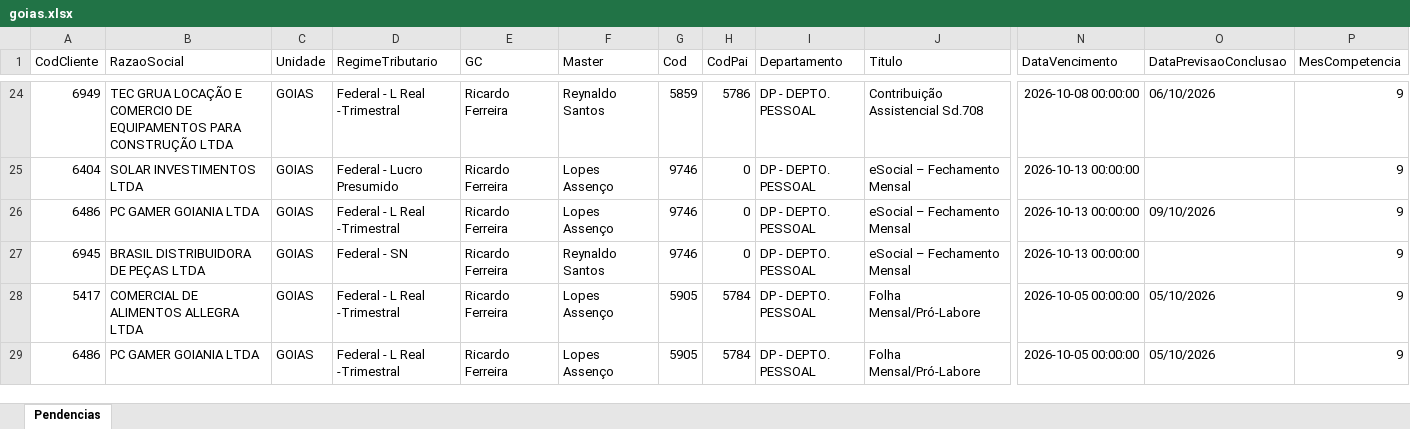
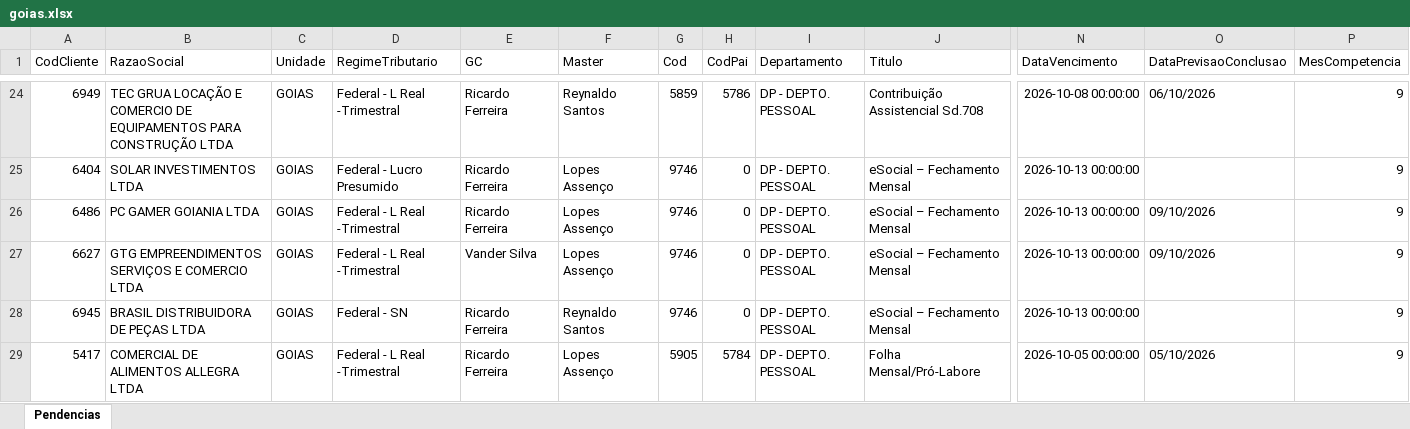
Before and after one commit to Controladoria-MG/Tarefas-baixadas, an Excel workbook: data/base/goias.xlsx, sheet Pendencias, drawn as a sheet; only a part is shown, gaps mark what is left out; the shorter side is filled out with more unchanged rows; values as stored, in another font and other column widths than the file's, no borders; rows hold the shown columns only; the diff names each change by its address in the sheet, - before the commit and + after, or states it on an @@ line.

```diff
--- a/data/base/goias.xlsx (sheet Pendencias)
+++ b/data/base/goias.xlsx (sheet Pendencias)
+row 27: 6627 | GTG EMPREENDIMENTOS SERVIÇOS E COMERCIO LTDA | GOIAS | Federal - L Real -Trimestral | Vander Silva | Lopes Assenço | 9746 | 0 | DP - DEPTO. PESSOAL | eSocial – Fechamento Mensal | 2026-10-13 00:00:00 | 09/10/2026 | 9
```
Also changed, not shown: data/base/rio_de_janeiro.xlsx, data/base/santos.xlsx, 2 other files.
